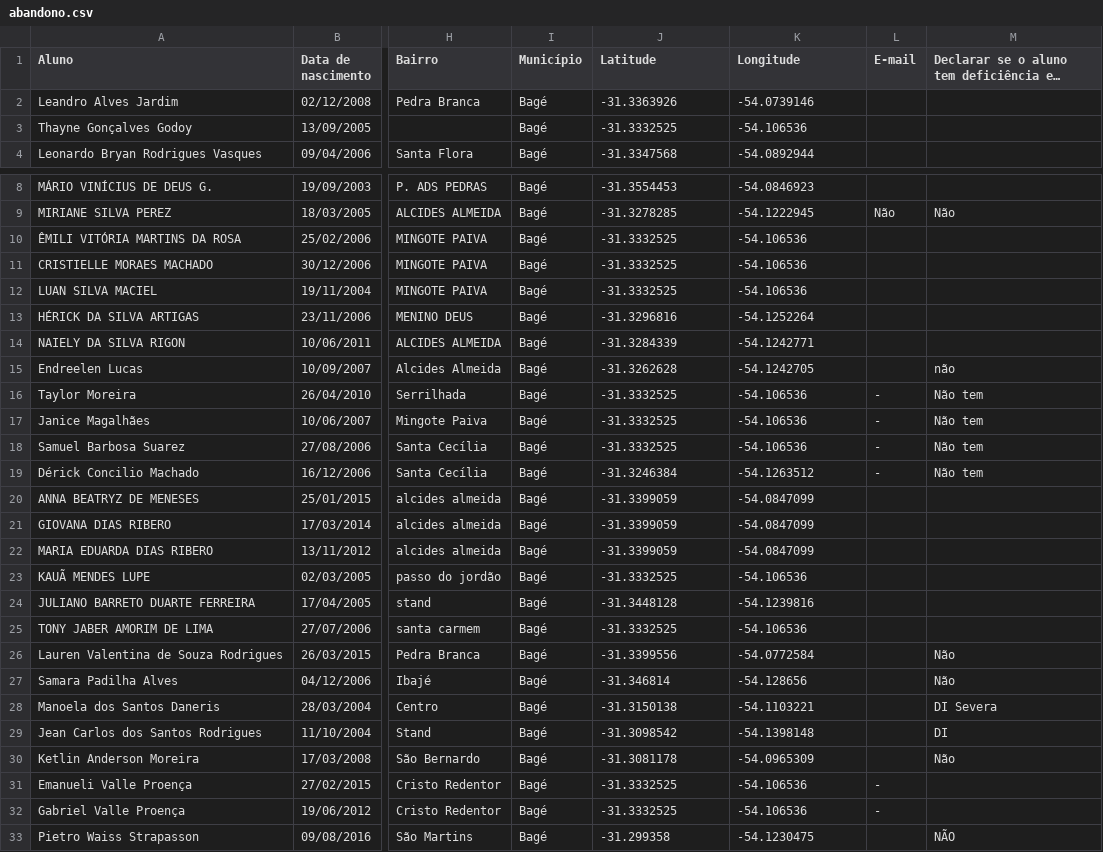
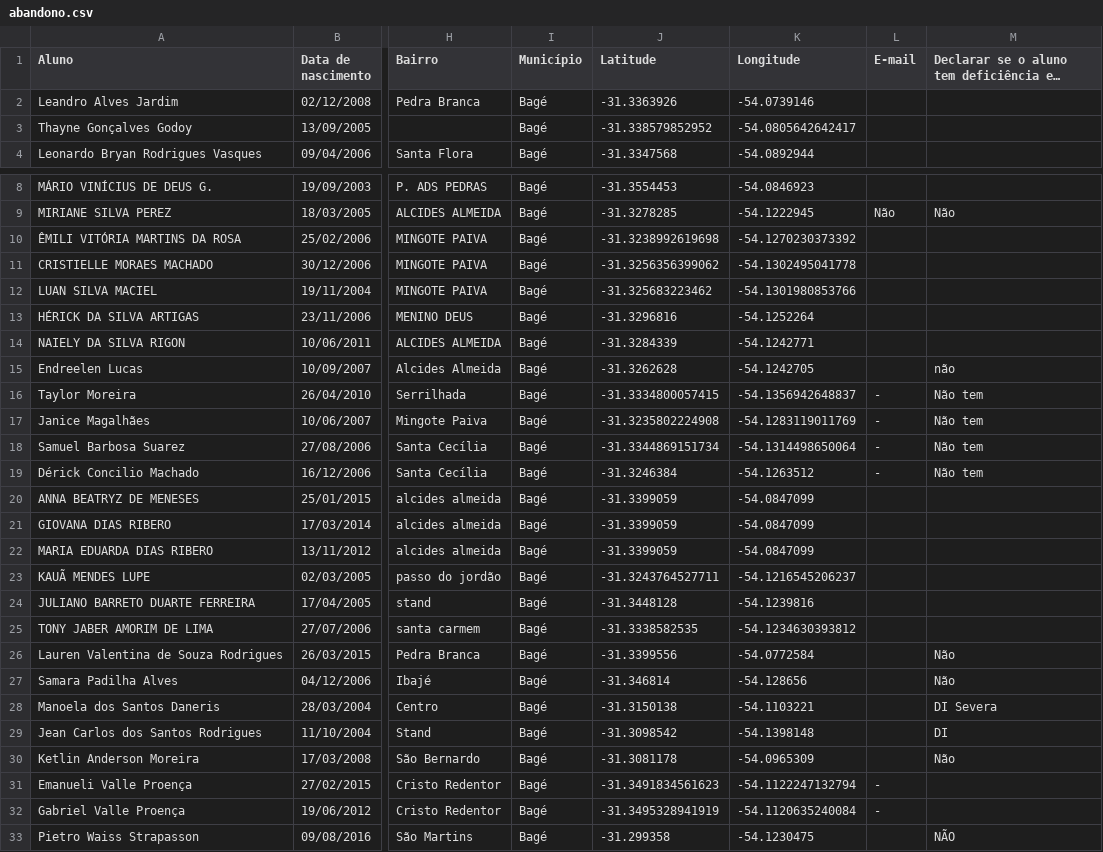
Before and after one commit to andersonbihain/abandono_escolar_Bage, a CSV file: abandono.csv, drawn as a sheet; only a part is shown, gaps mark what is left out; long unchanged cells end in …; the diff covers the shown part only; the diff names each change by its address in the sheet, - before the commit and + after, or states it on an @@ line.

```diff
--- a/abandono.csv
+++ b/abandono.csv
-J3 (Latitude): -31.3332525
+J3 (Latitude): -31.338579852952
-K3 (Longitude): -54.106536
+K3 (Longitude): -54.0805642642417
-J10 (Latitude): -31.3332525
+J10 (Latitude): -31.3238992619698
-K10 (Longitude): -54.106536
+K10 (Longitude): -54.1270230373392
-J11 (Latitude): -31.3332525
+J11 (Latitude): -31.3256356399062
-K11 (Longitude): -54.106536
+K11 (Longitude): -54.1302495041778
-J12 (Latitude): -31.3332525
+J12 (Latitude): -31.325683223462
-K12 (Longitude): -54.106536
+K12 (Longitude): -54.1301980853766
-J16 (Latitude): -31.3332525
+J16 (Latitude): -31.3334800057415
-K16 (Longitude): -54.106536
+K16 (Longitude): -54.1356942648837
-J17 (Latitude): -31.3332525
+J17 (Latitude): -31.3235802224908
-K17 (Longitude): -54.106536
+K17 (Longitude): -54.1283119011769
-J18 (Latitude): -31.3332525
+J18 (Latitude): -31.3344869151734
-K18 (Longitude): -54.106536
+K18 (Longitude): -54.1314498650064
-J23 (Latitude): -31.3332525
+J23 (Latitude): -31.3243764527711
-K23 (Longitude): -54.106536
+K23 (Longitude): -54.1216545206237
-J25 (Latitude): -31.3332525
+J25 (Latitude): -31.3338582535
-K25 (Longitude): -54.106536
+K25 (Longitude): -54.1234630393812
-J31 (Latitude): -31.3332525
+J31 (Latitude): -31.3491834561623
-K31 (Longitude): -54.106536
+K31 (Longitude): -54.1122247132794
-J32 (Latitude): -31.3332525
+J32 (Latitude): -31.3495328941919
-K32 (Longitude): -54.106536
+K32 (Longitude): -54.1120635240084
```
Also changed, not shown: 20 edited cells elsewhere in this file, 3 other files.
